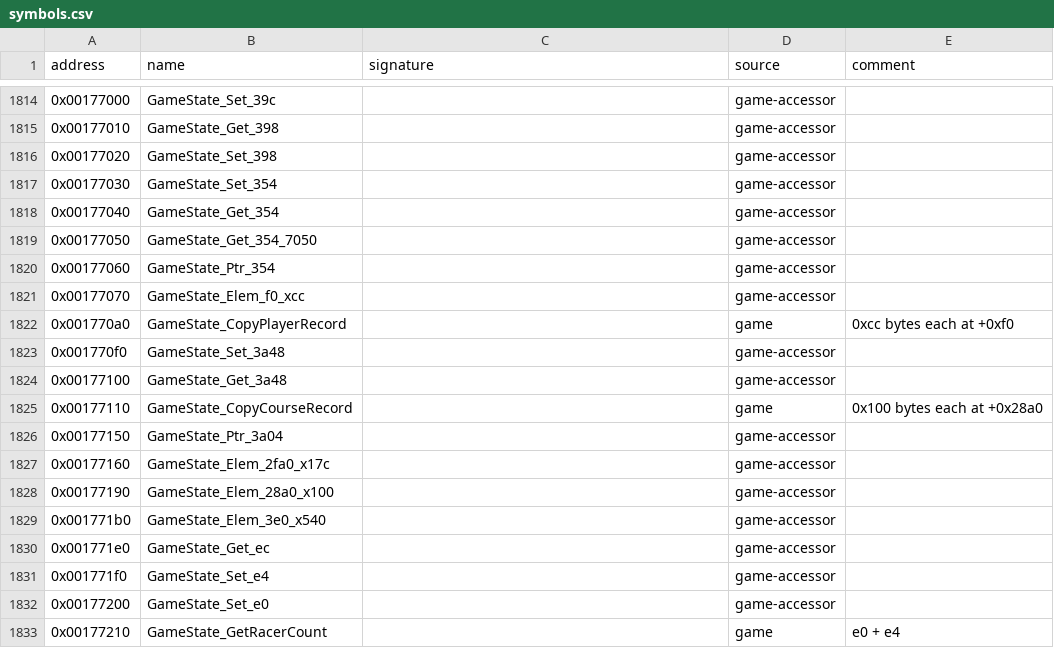
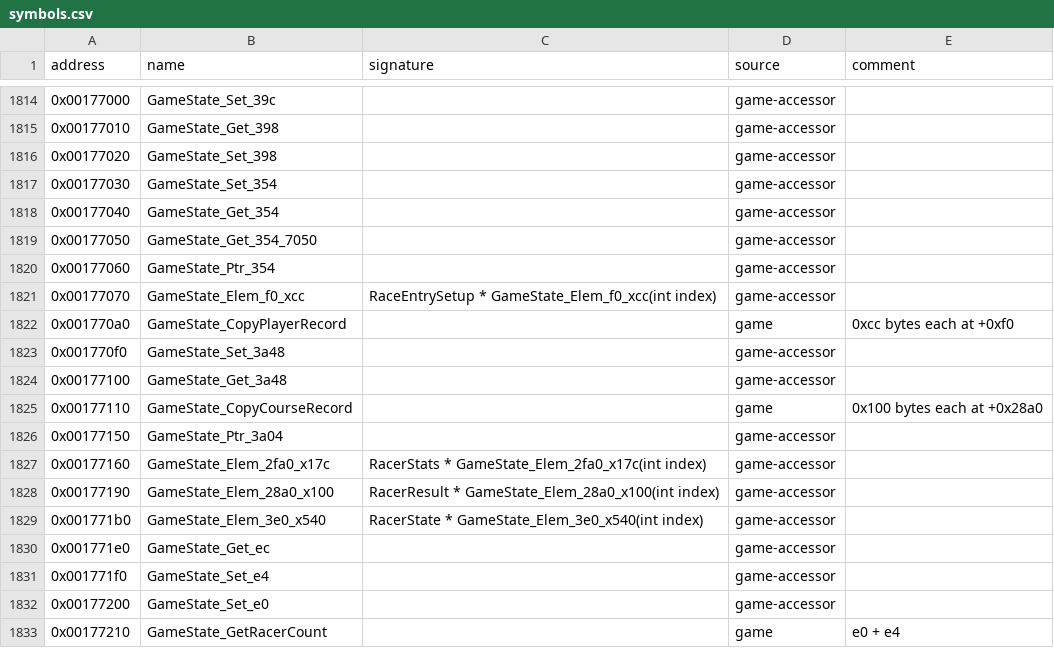
Before and after one commit to ShawnDarr96/Kaido-Decomp-Racer, a CSV file: config/symbols.csv, drawn as a sheet; only a part is shown, gaps mark what is left out.

```diff
--- a/config/symbols.csv
+++ b/config/symbols.csv
@@ -1820,3 +1820,3 @@ address,name,signature,source,comment
 0x00177060,GameState_Ptr_354,,game-accessor,
-0x00177070,GameState_Elem_f0_xcc,,game-accessor,
+0x00177070,GameState_Elem_f0_xcc,RaceEntrySetup * GameState_Elem_f0_xcc(int index),game-accessor,
 0x001770a0,GameState_CopyPlayerRecord,,game,0xcc bytes each at +0xf0
@@ -1826,5 +1826,5 @@ address,name,signature,source,comment
 0x00177150,GameState_Ptr_3a04,,game-accessor,
-0x00177160,GameState_Elem_2fa0_x17c,,game-accessor,
-0x00177190,GameState_Elem_28a0_x100,,game-accessor,
-0x001771b0,GameState_Elem_3e0_x540,,game-accessor,
+0x00177160,GameState_Elem_2fa0_x17c,RacerStats * GameState_Elem_2fa0_x17c(int index),game-accessor,
+0x00177190,GameState_Elem_28a0_x100,RacerResult * GameState_Elem_28a0_x100(int index),game-accessor,
+0x001771b0,GameState_Elem_3e0_x540,RacerState * GameState_Elem_3e0_x540(int index),game-accessor,
 0x001771e0,GameState_Get_ec,,game-accessor,
```
Also changed, not shown: 21 other files.
